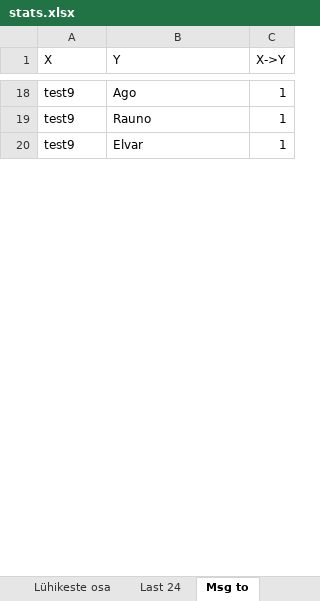
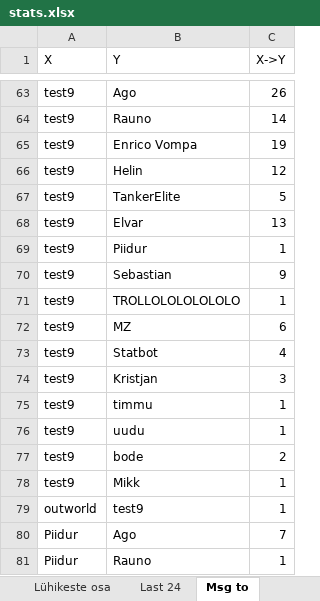
Before and after one commit to kallejre/discord-stats, an Excel workbook: Java/stats.xlsx, sheet Msg to, drawn as a sheet; only a part is shown, gaps mark what is left out; values as stored, in another font and other column widths than the file's, no borders; addresses are those after the commit; the diff covers the shown part only; the diff names each change by its address in the sheet, - before the commit and + after, or states it on an @@ line.

```diff
--- a/Java/stats.xlsx (sheet Msg to)
+++ b/Java/stats.xlsx (sheet Msg to)
-C63 (X->Y): 1
+C63 (X->Y): 26
+row 64: test9 | Rauno | 14
+row 65: test9 | Enrico Vompa | 19
+row 66: test9 | Helin | 12
+row 67: test9 | TankerElite | 5
+row 68: test9 | Elvar | 13
+row 69: test9 | Piidur | 1
+row 70: test9 | Sebastian | 9
+row 71: test9 | TROLLOLOLOLOLOLO | 1
+row 72: test9 | MZ | 6
+row 73: test9 | Statbot | 4
+row 74: test9 | Kristjan | 3
+row 75: test9 | timmu | 1
-B76 (Y): Rauno
+B76 (Y): uudu
+row 77: test9 | bode | 2
-B78 (Y): Elvar
+B78 (Y): Mikk
+row 79: outworld | test9 | 1
+row 80: Piidur | Ago | 7
+row 81: Piidur | Rauno | 1
```
Also changed, not shown: 139 added rows, 2 removed rows and 21 edited cells elsewhere in this sheet, sheet Ajatabel, sheet Last 24, sheet Kogused, sheet Pikkused, sheet Keskmised pikkused, sheet Msg to 2, 2 more sheets, 38 other files.
